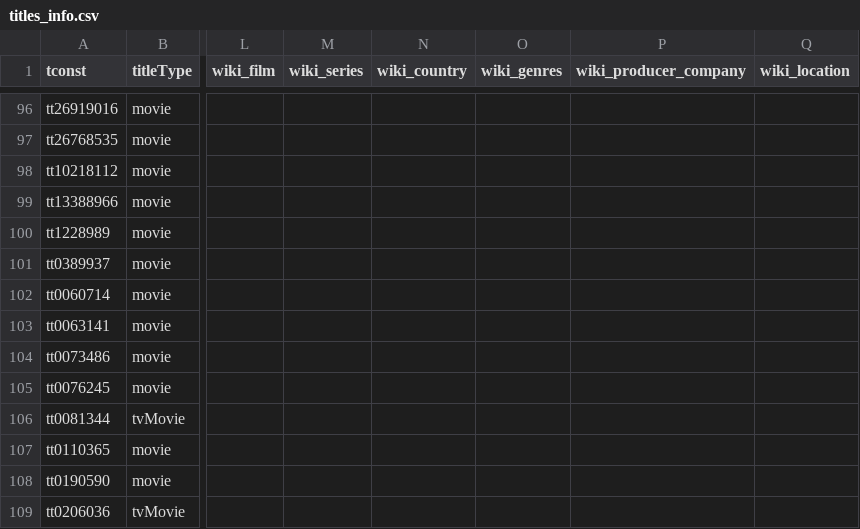
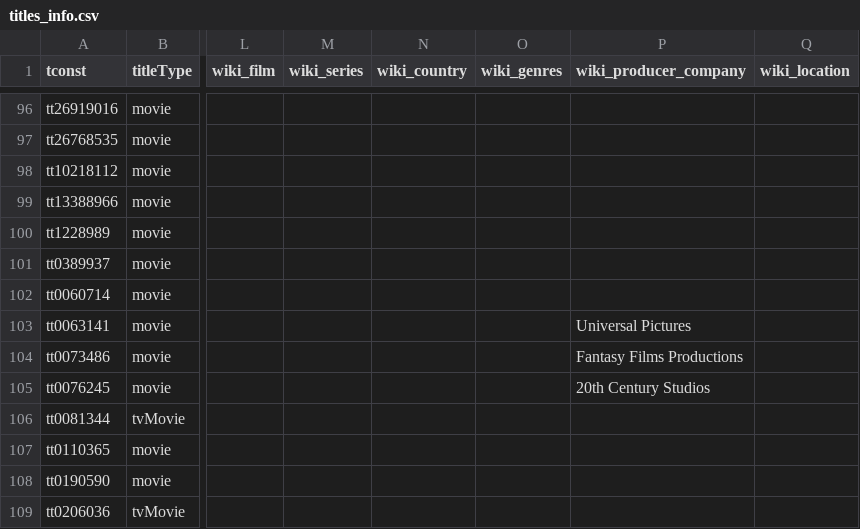
Before and after one commit to henriquecscode/meic_bdnr, a CSV file: data/processed/titles_info.csv, drawn as a sheet; only a part is shown, gaps mark what is left out; the diff names each change by its address in the sheet, - before the commit and + after, or states it on an @@ line.

Commit message:
added some production companies

```diff
--- a/data/processed/titles_info.csv
+++ b/data/processed/titles_info.csv
-P103 (wiki_producer_company): (empty)
+P103 (wiki_producer_company): Universal Pictures
-P104 (wiki_producer_company): (empty)
+P104 (wiki_producer_company): Fantasy Films Productions
-P105 (wiki_producer_company): (empty)
+P105 (wiki_producer_company): 20th Century Studios
```
